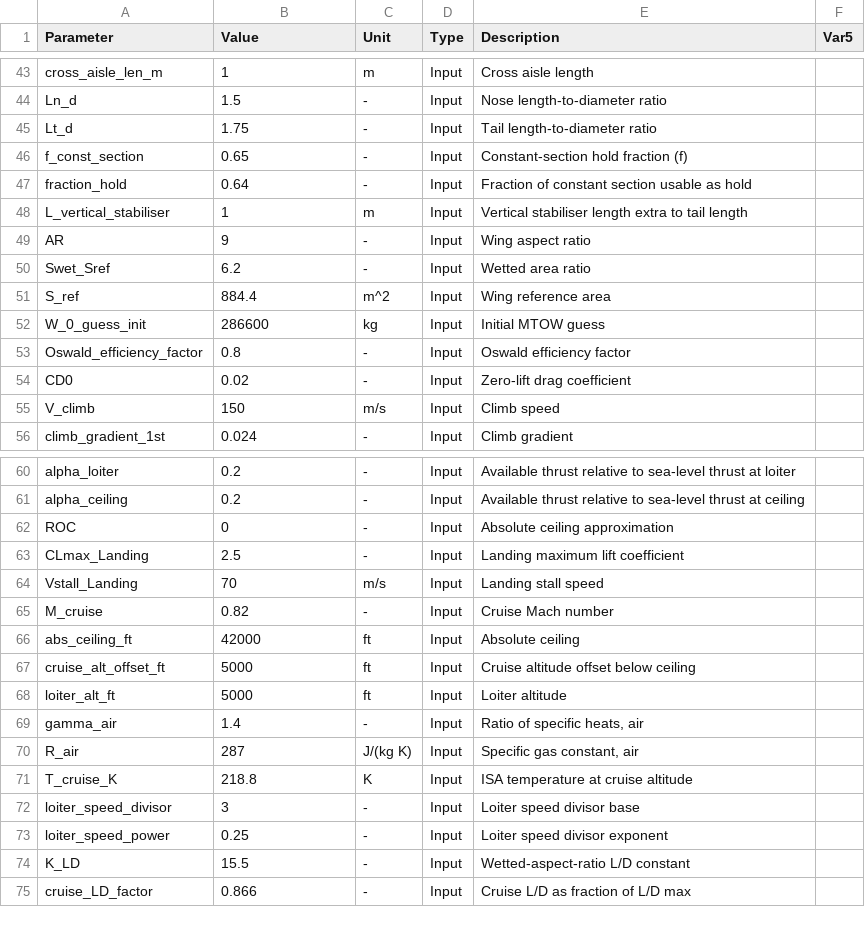
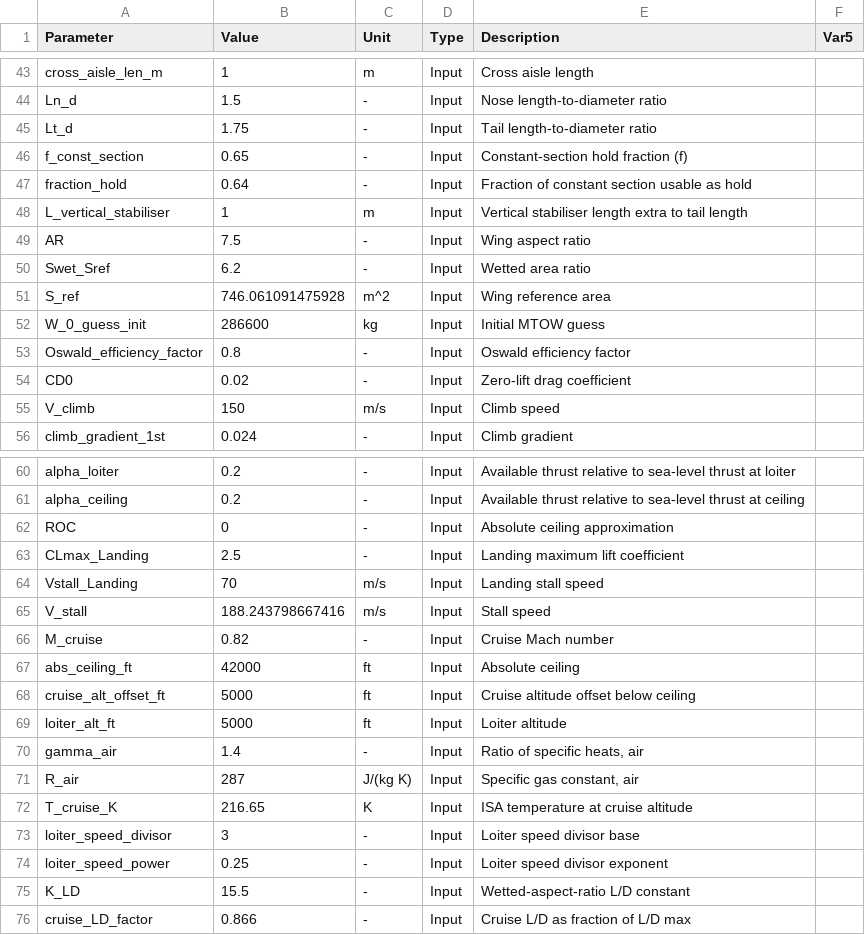
Before and after one commit to Lea324/AVD_Group7, a CSV file: Key_Param_recording.csv, drawn as a sheet; only a part is shown, gaps mark what is left out.

```diff
--- a/Key_Param_recording.csv
+++ b/Key_Param_recording.csv
@@ -48,5 +48,5 @@ fraction_hold,0.64,-,Input,"Fraction of constant section usable as hold",
 L_vertical_stabiliser,1,m,Input,"Vertical stabiliser length extra to tail length",
-AR,9,-,Input,"Wing aspect ratio",
+AR,7.5,-,Input,"Wing aspect ratio",
 Swet_Sref,6.2,-,Input,"Wetted area ratio",
-S_ref,884.4,m^2,Input,"Wing reference area",
+S_ref,746.061091475928,m^2,Input,"Wing reference area",
 W_0_guess_init,286600,kg,Input,"Initial MTOW guess",
@@ -64,2 +64,3 @@ CLmax_Landing,2.5,-,Input,"Landing maximum lift coefficient",
 Vstall_Landing,70,m/s,Input,"Landing stall speed",
+V_stall,188.243798667416,m/s,Input,"Stall speed",
 M_cruise,0.82,-,Input,"Cruise Mach number",
@@ -70,3 +71,3 @@ gamma_air,1.4,-,Input,"Ratio of specific heats, air",
 R_air,287,J/(kg K),Input,"Specific gas constant, air",
-T_cruise_K,218.8,K,Input,"ISA temperature at cruise altitude",
+T_cruise_K,216.65,K,Input,"ISA temperature at cruise altitude",
 loiter_speed_divisor,3,-,Input,"Loiter speed divisor base",
```
Also changed, not shown: 5 other files.
